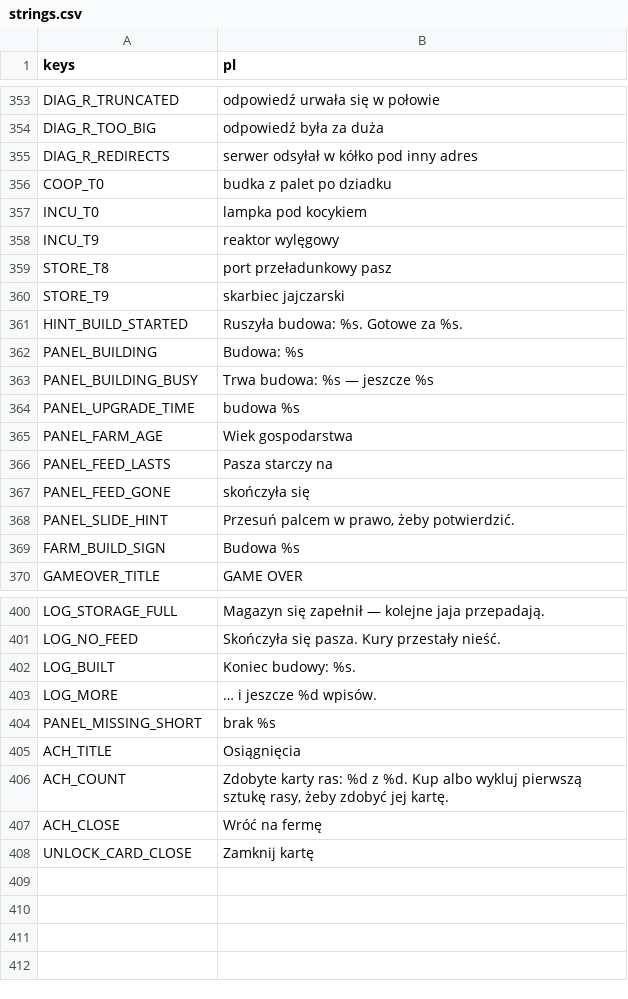
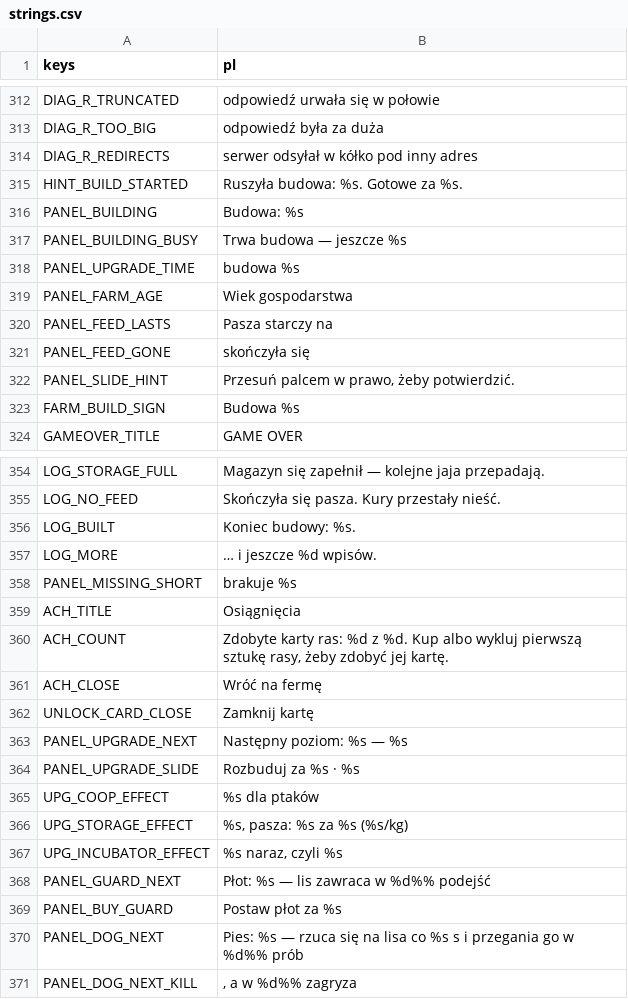
Before and after one commit to sodorn/kury, a CSV file: data/strings.csv, drawn as a sheet; only a part is shown, gaps mark what is left out; the diff covers the shown part only.

```diff
--- a/data/strings.csv
+++ b/data/strings.csv
@@ -355,10 +314,5 @@ DIAG_R_TOO_BIG,"odpowiedź była za duża"
 DIAG_R_REDIRECTS,"serwer odsyłał w kółko pod inny adres"
-COOP_T0,"budka z palet po dziadku"
-INCU_T0,"lampka pod kocykiem"
-INCU_T9,"reaktor wylęgowy"
-STORE_T8,"port przeładunkowy pasz"
-STORE_T9,"skarbiec jajczarski"
 HINT_BUILD_STARTED,"Ruszyła budowa: %s. Gotowe za %s."
 PANEL_BUILDING,"Budowa: %s"
-PANEL_BUILDING_BUSY,"Trwa budowa: %s — jeszcze %s"
+PANEL_BUILDING_BUSY,"Trwa budowa — jeszcze %s"
 PANEL_UPGRADE_TIME,"budowa %s"
@@ -403,3 +357,3 @@ LOG_BUILT,"Koniec budowy: %s."
 LOG_MORE,"… i jeszcze %d wpisów."
-PANEL_MISSING_SHORT,"brak %s"
+PANEL_MISSING_SHORT,"brakuje %s"
 ACH_TITLE,"Osiągnięcia"
@@ -408 +362,10 @@ ACH_CLOSE,"Wróć na fermę"
 UNLOCK_CARD_CLOSE,"Zamknij kartę"
+PANEL_UPGRADE_NEXT,"Następny poziom: %s — %s"
+PANEL_UPGRADE_SLIDE,"Rozbuduj za %s · %s"
+UPG_COOP_EFFECT,"%s dla ptaków"
+UPG_STORAGE_EFFECT,"%s, pasza: %s za %s (%s/kg)"
+UPG_INCUBATOR_EFFECT,"%s naraz, czyli %s"
+PANEL_GUARD_NEXT,"Płot: %s — lis zawraca w %d%% podejść"
+PANEL_BUY_GUARD,"Postaw płot za %s"
+PANEL_DOG_NEXT,"Pies: %s — rzuca się na lisa co %s s i przegania go w %d%% prób"
+PANEL_DOG_NEXT_KILL,", a w %d%% zagryza"
```
Also changed, not shown: 41 removed rows and 7 edited cells elsewhere in this file, 23 other files.
